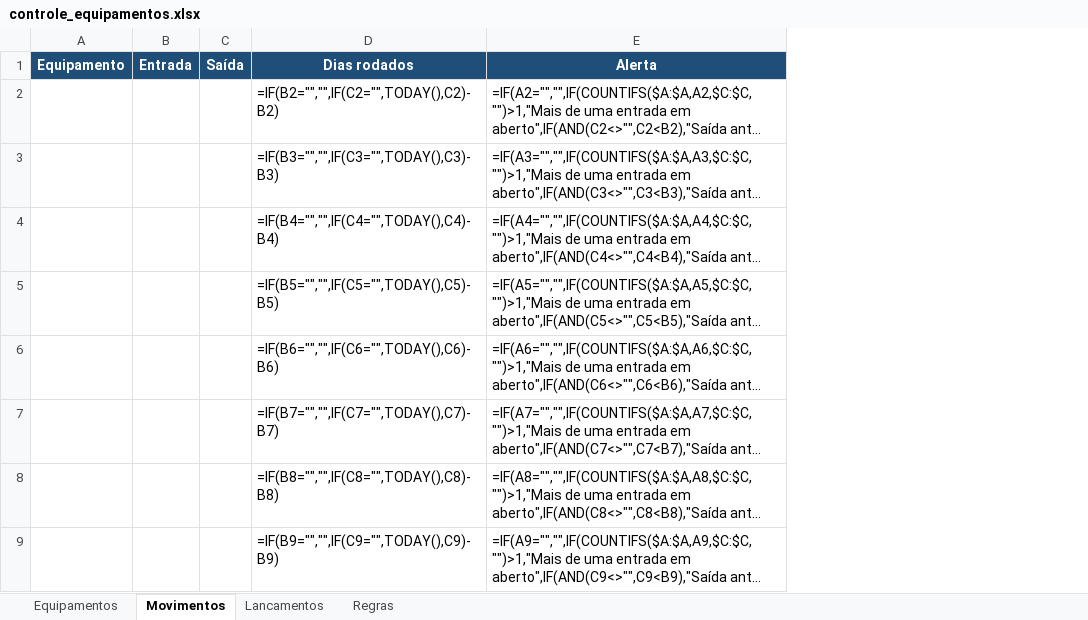
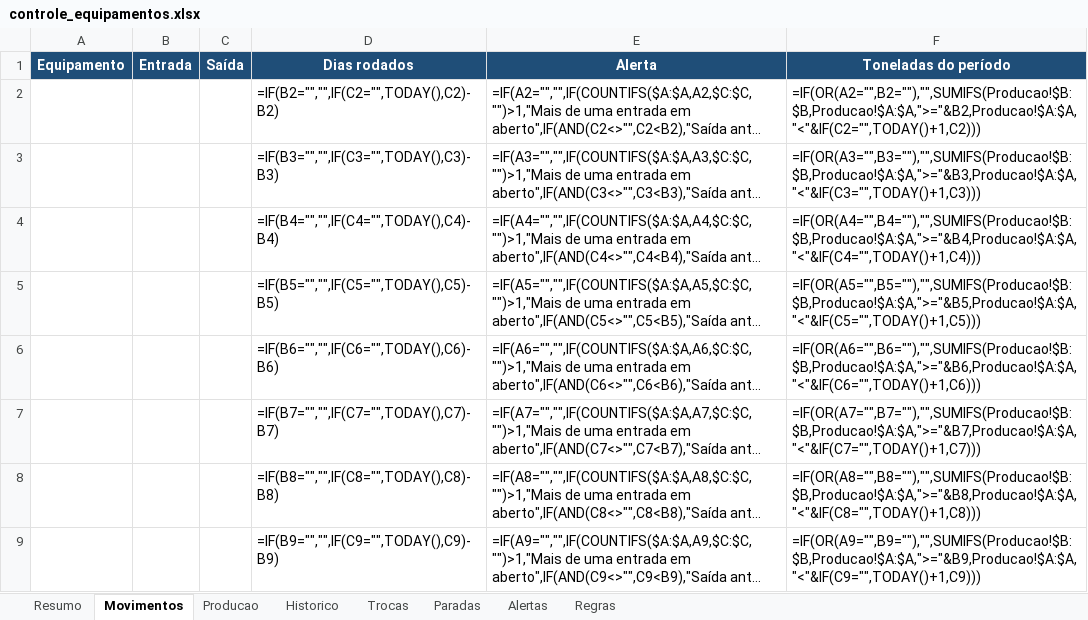
Before and after one commit to lucasdpr/controle-equipamentos, an Excel workbook: controle_equipamentos.xlsx, sheet Movimentos, drawn as a sheet; only a part is shown; long unchanged cells end in …; values as stored, in another font and other column widths than the file's, no borders; formulas without a stored value are shown as written; conditional formats not drawn; the diff names each change by its address in the sheet, - before the commit and + after, or states it on an @@ line.

```diff
--- a/controle_equipamentos.xlsx (sheet Movimentos)
+++ b/controle_equipamentos.xlsx (sheet Movimentos)
-sheet tab: Equipamentos
+sheet tab: Resumo
-sheet tab: Lancamentos
+sheet tab: Producao
+sheet tab: Historico
+sheet tab: Trocas
+sheet tab: Paradas
+sheet tab: Alertas
+column F (Toneladas do período), rows 2-9: =IF(OR(A2="",B2=""),"",SUMIFS(Producao!$B:$B,Producao!$A:$A,">="&B2,Producao!$A:$A,"<"&IF(C2="",TODAY()+1,C2))) | =IF(OR(A3="",B3=""),"",SUMIFS(Producao!$B:$B,Producao!$A:$A,">="&B3,Producao!$A:$A,"<"&IF(C3="",TODAY()+1,C3))) | =IF(OR(A4="",B4=""),"",SUMIFS(Producao!$B:$B,Producao!$A:$A,">="&B4,Producao!$A:$A,"<"&IF(C4="",TODAY()+1,C4))) | =IF(OR(A5="",B5=""),"",SUMIFS(Producao!$B:$B,Producao!$A:$A,">="&B5,Producao!$A:$A,"<"&IF(C5="",TODAY()+1,C5))) | =IF(OR(A6="",B6=""),"",SUMIFS(Producao!$B:$B,Producao!$A:$A,">="&B6,Producao!$A:$A,"<"&IF(C6="",TODAY()+1,C6))) | =IF(OR(A7="",B7=""),"",SUMIFS(Producao!$B:$B,Producao!$A:$A,">="&B7,Producao!$A:$A,"<"&IF(C7="",TODAY()+1,C7))) | =IF(OR(A8="",B8=""),"",SUMIFS(Producao!$B:$B,Producao!$A:$A,">="&B8,Producao!$A:$A,"<"&IF(C8="",TODAY()+1,C8))) | =IF(OR(A9="",B9=""),"",SUMIFS(Producao!$B:$B,Producao!$A:$A,">="&B9,Producao!$A:$A,"<"&IF(C9="",TODAY()+1,C9)))
```
Also changed, not shown: sheet Producao, sheet Resumo, sheet Regras, 4 other files.
